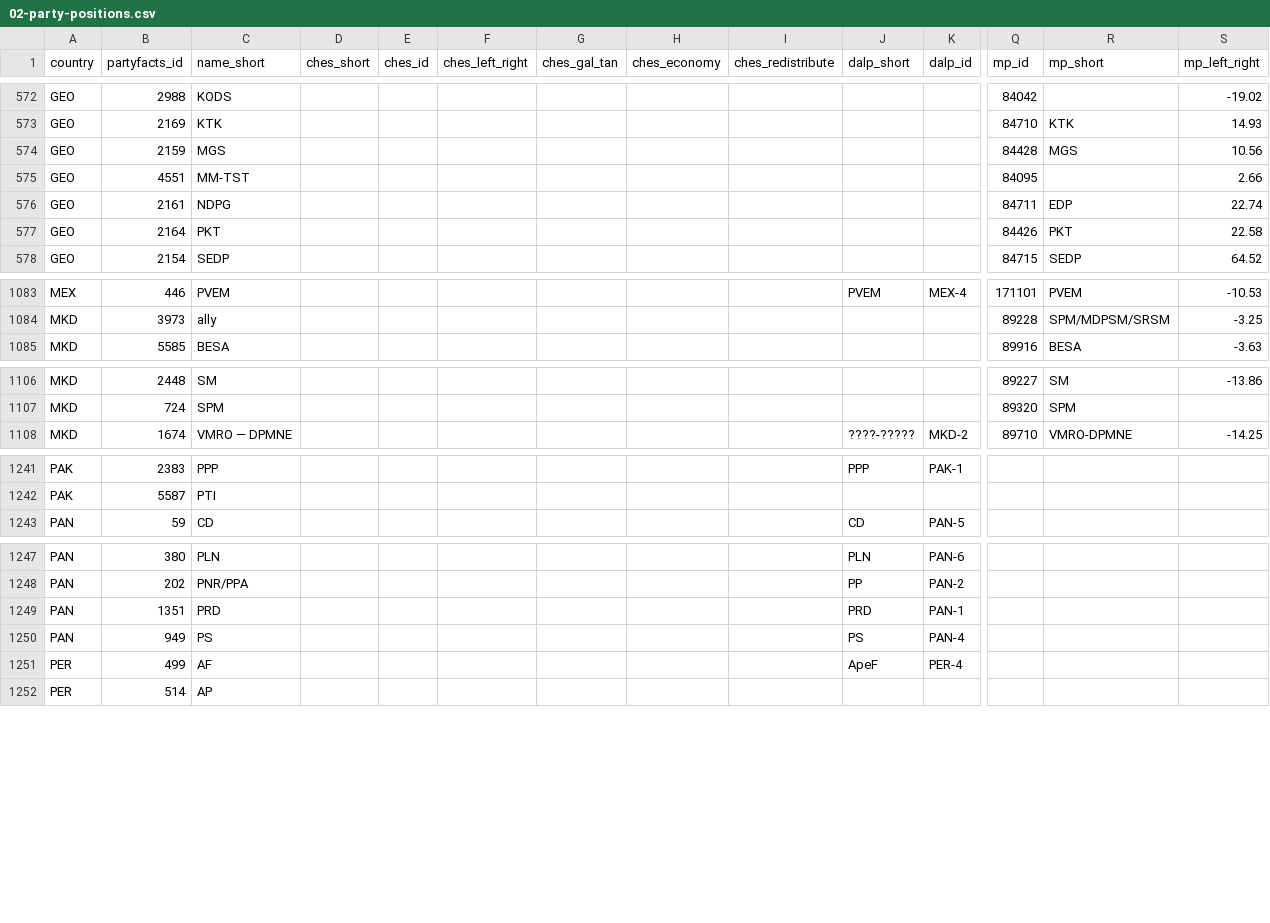
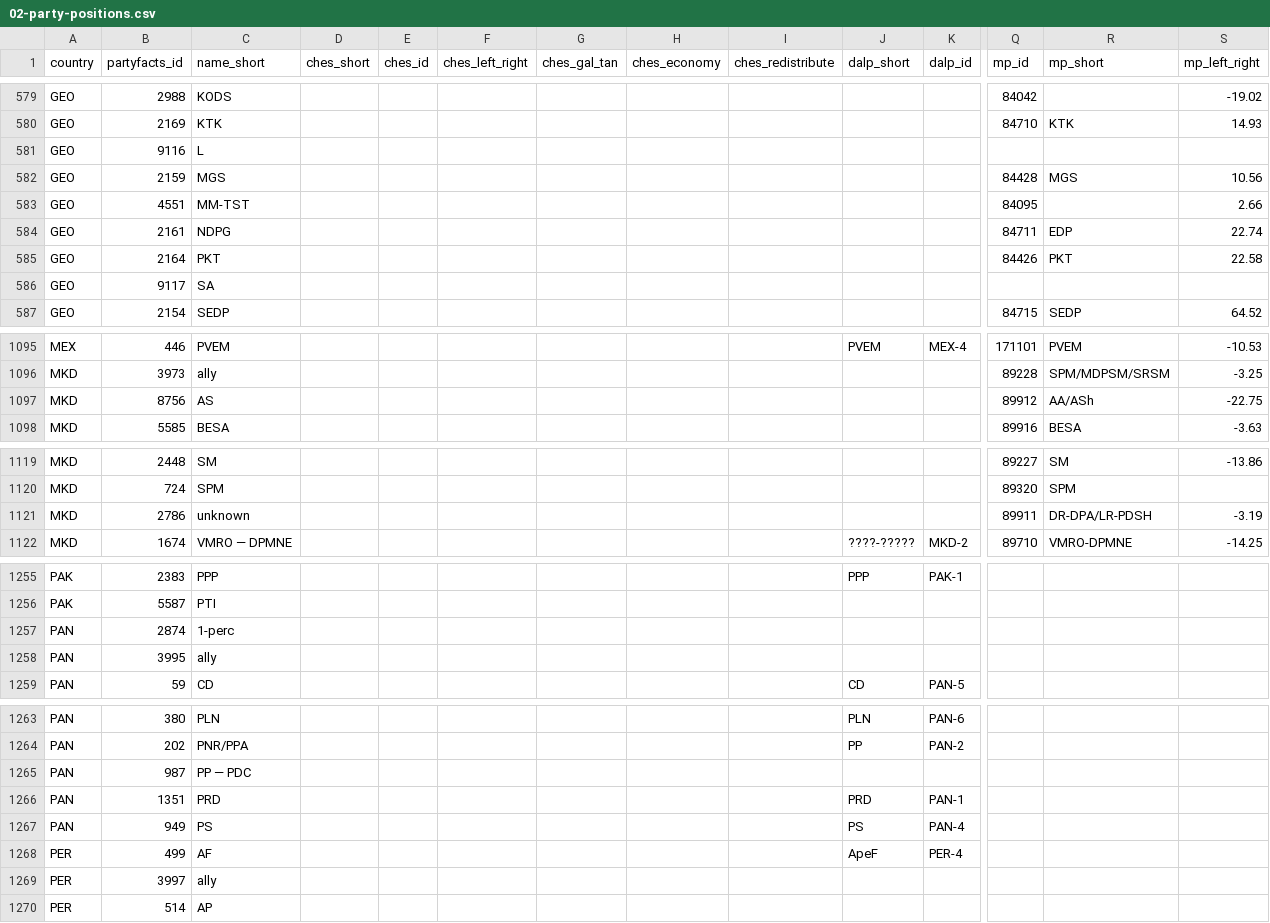
Before and after one commit to hdigital/partypositions-wikitags, a CSV file: 01-data-sources/03-party-positions/02-party-positions.csv, drawn as a sheet; only a part is shown, gaps mark what is left out; rows hold the shown columns only; the diff covers the shown part only; the diff names each change by its address in the sheet, - before the commit and + after, or states it on an @@ line.

```diff
--- a/01-data-sources/03-party-positions/02-party-positions.csv
+++ b/01-data-sources/03-party-positions/02-party-positions.csv
+row 581: GEO | 9116 | L
+row 586: GEO | 9117 | SA
+row 1097: MKD | 8756 | AS |  |  |  |  |  |  |  |  | 89912 | AA/ASh | -22.75
+row 1121: MKD | 2786 | unknown |  |  |  |  |  |  |  |  | 89911 | DR-DPA/LR-PDSH | -3.19
+row 1257: PAN | 2874 | 1-perc
+row 1258: PAN | 3995 | ally
+row 1265: PAN | 987 | PP — PDC
+row 1269: PER | 3997 | ally
```
Also changed, not shown: 17 added rows, 1 removed row, 1 moved row and 2 edited cells elsewhere in this file, 01-data-sources/01-partyfacts/countries.csv, 03-estimation/estimation-results/positions-parties-m2.csv, 22 other files.
